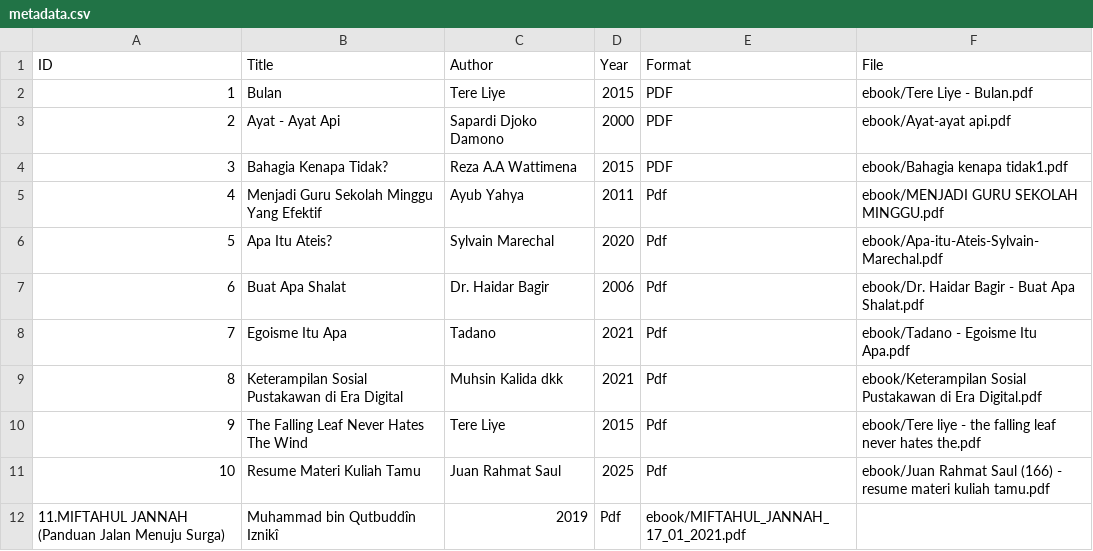
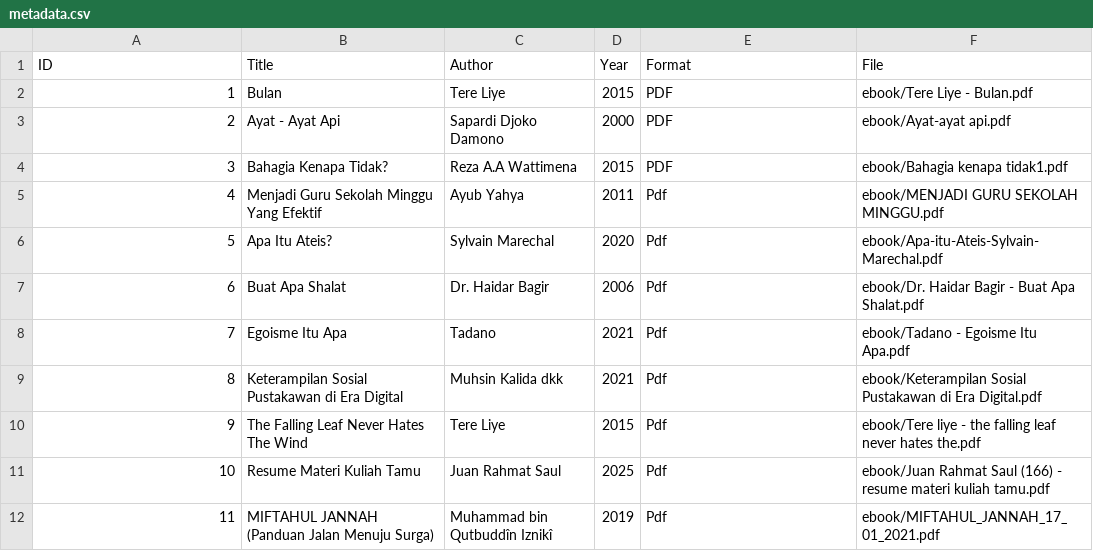
Before and after one commit to nnawoo/digitallibrary, a CSV file: metadata/metadata.csv, drawn as a sheet.

Commit message:
Update metadata.csv

```diff
--- a/metadata/metadata.csv
+++ b/metadata/metadata.csv
@@ -11,2 +11,2 @@ ID,Title,Author,Year,Format,File
 10,Resume Materi Kuliah Tamu, Juan Rahmat Saul,2025,Pdf,ebook/Juan Rahmat Saul (166) - resume materi kuliah tamu.pdf
-11.MIFTAHUL JANNAH (Panduan Jalan Menuju Surga),Muhammad bin Qutbuddîn Iznikî,2019,Pdf,ebook/MIFTAHUL_JANNAH_17_01_2021.pdf
+11,MIFTAHUL JANNAH (Panduan Jalan Menuju Surga),Muhammad bin Qutbuddîn Iznikî,2019,Pdf,ebook/MIFTAHUL_JANNAH_17_01_2021.pdf
```
